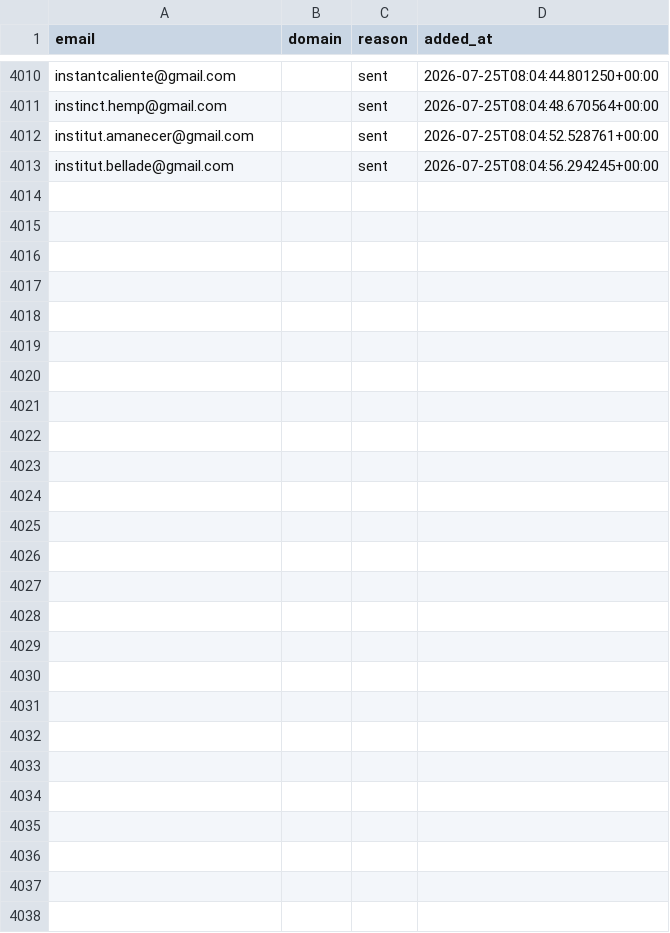
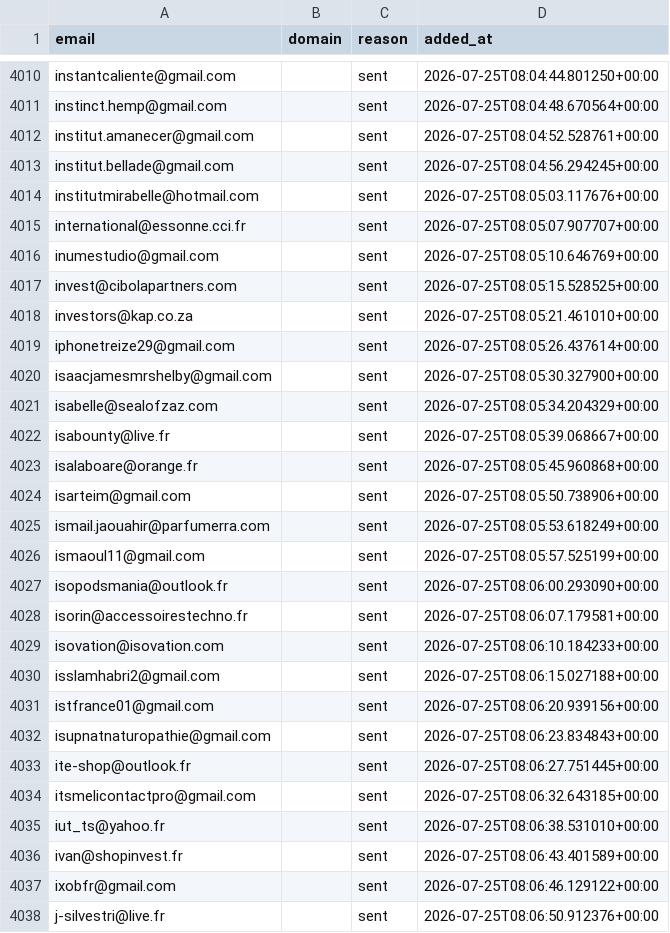
Before and after one commit to romtaug2/SupportAI-Emailing, a CSV file: emailing/data/suppression.csv, drawn as a sheet; only a part is shown, gaps mark what is left out; the diff names each change by its address in the sheet, - before the commit and + after, or states it on an @@ line.

Commit message:
chore: persist suppression (envois SupportAI)

```diff
--- a/emailing/data/suppression.csv
+++ b/emailing/data/suppression.csv
+row 4014: institutmirabelle@hotmail.com |  | sent | 2026-07-25T08:05:03.117676+00:00
+row 4015: international@essonne.cci.fr |  | sent | 2026-07-25T08:05:07.907707+00:00
+row 4016: inumestudio@gmail.com |  | sent | 2026-07-25T08:05:10.646769+00:00
+row 4017: invest@cibolapartners.com |  | sent | 2026-07-25T08:05:15.528525+00:00
+row 4018: investors@kap.co.za |  | sent | 2026-07-25T08:05:21.461010+00:00
+row 4019: iphonetreize29@gmail.com |  | sent | 2026-07-25T08:05:26.437614+00:00
+row 4020: isaacjamesmrshelby@gmail.com |  | sent | 2026-07-25T08:05:30.327900+00:00
+row 4021: isabelle@sealofzaz.com |  | sent | 2026-07-25T08:05:34.204329+00:00
+row 4022: isabounty@live.fr |  | sent | 2026-07-25T08:05:39.068667+00:00
+row 4023: isalaboare@orange.fr |  | sent | 2026-07-25T08:05:45.960868+00:00
+row 4024: isarteim@gmail.com |  | sent | 2026-07-25T08:05:50.738906+00:00
+row 4025: ismail.jaouahir@parfumerra.com |  | sent | 2026-07-25T08:05:53.618249+00:00
+row 4026: ismaoul11@gmail.com |  | sent | 2026-07-25T08:05:57.525199+00:00
+row 4027: isopodsmania@outlook.fr |  | sent | 2026-07-25T08:06:00.293090+00:00
+row 4028: isorin@accessoirestechno.fr |  | sent | 2026-07-25T08:06:07.179581+00:00
+row 4029: isovation@isovation.com |  | sent | 2026-07-25T08:06:10.184233+00:00
+row 4030: isslamhabri2@gmail.com |  | sent | 2026-07-25T08:06:15.027188+00:00
+row 4031: istfrance01@gmail.com |  | sent | 2026-07-25T08:06:20.939156+00:00
+row 4032: isupnatnaturopathie@gmail.com |  | sent | 2026-07-25T08:06:23.834843+00:00
+row 4033: ite-shop@outlook.fr |  | sent | 2026-07-25T08:06:27.751445+00:00
+row 4034: itsmelicontactpro@gmail.com |  | sent | 2026-07-25T08:06:32.643185+00:00
+row 4035: iut_ts@yahoo.fr |  | sent | 2026-07-25T08:06:38.531010+00:00
+row 4036: ivan@shopinvest.fr |  | sent | 2026-07-25T08:06:43.401589+00:00
+row 4037: ixobfr@gmail.com |  | sent | 2026-07-25T08:06:46.129122+00:00
+row 4038: j-silvestri@live.fr |  | sent | 2026-07-25T08:06:50.912376+00:00
```
